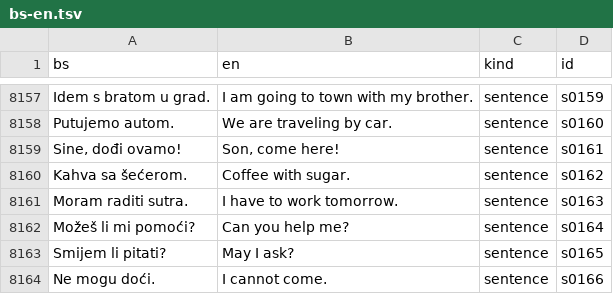
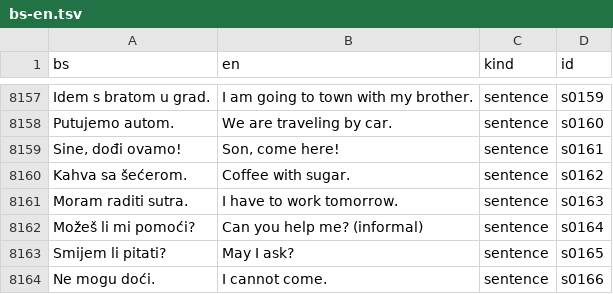
Before and after one commit to zmaj-lernapp/zmaj, a TSV file: data/parallel/bs-en.tsv, drawn as a sheet; only a part is shown, gaps mark what is left out; the diff covers the shown part only.

```diff
--- a/data/parallel/bs-en.tsv
+++ b/data/parallel/bs-en.tsv
@@ -8161,3 +8161,3 @@ Kahva sa šećerom.	Coffee with sugar.	sentence	s0162
 Moram raditi sutra.	I have to work tomorrow.	sentence	s0163
-Možeš li mi pomoći?	Can you help me?	sentence	s0164
+Možeš li mi pomoći?	Can you help me? (informal)	sentence	s0164
 Smijem li pitati?	May I ask?	sentence	s0165
```
Also changed, not shown: 9 edited cells elsewhere in this file, data/anki/zmaj-bs-en.tsv, data/sentences.csv, 9 other files.
